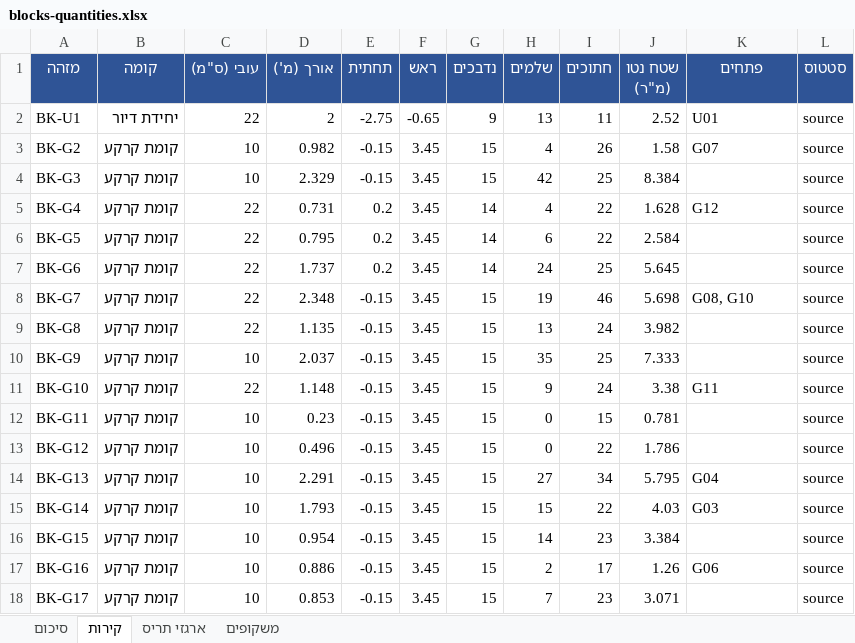
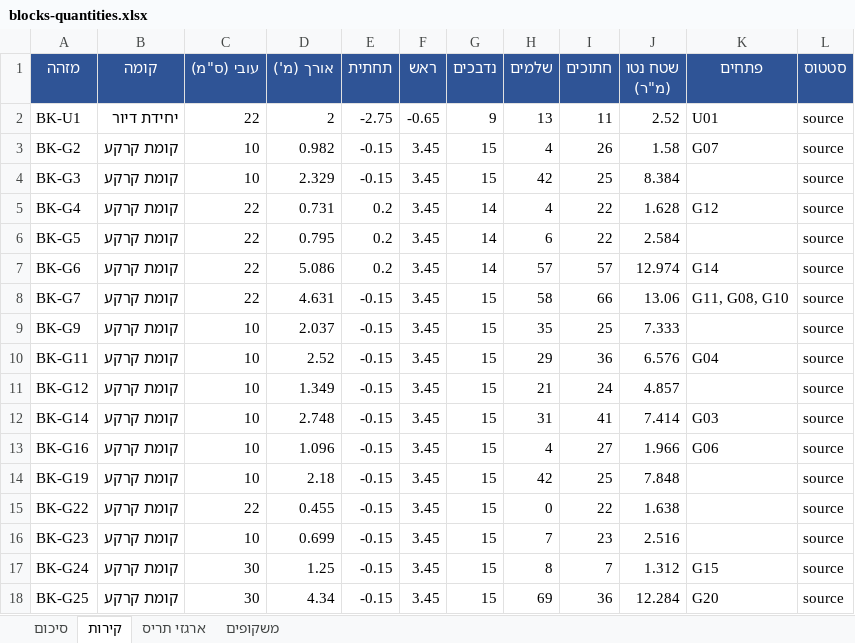
Before and after one commit to 123avihai-collab/House-3d, an Excel workbook: docs/quantities/blocks-quantities.xlsx, sheet קירות, drawn as a sheet; only a part is shown; the shorter side is filled out with more unchanged rows; values as stored, in another font and other column widths than the file's, no borders; removed rows and columns are numbered as before the commit, all else as after; the diff covers the shown part only; the diff names each change by its address in the sheet, - before the commit and + after, or states it on an @@ line.

```diff
--- a/docs/quantities/blocks-quantities.xlsx (sheet קירות)
+++ b/docs/quantities/blocks-quantities.xlsx (sheet קירות)
-D7 (אורך (מ')): 1.737
+D7 (אורך (מ')): 5.086
-H7 (שלמים): 24
+H7 (שלמים): 57
-I7 (חתוכים): 25
+I7 (חתוכים): 57
-J7 (שטח נטו (מ"ר)): 5.645
+J7 (שטח נטו (מ"ר)): 12.974
-K7 (פתחים): (empty)
+K7 (פתחים): G14
-D8 (אורך (מ')): 2.348
+D8 (אורך (מ')): 4.631
-H8 (שלמים): 19
+H8 (שלמים): 58
-I8 (חתוכים): 46
+I8 (חתוכים): 66
-J8 (שטח נטו (מ"ר)): 5.698
+J8 (שטח נטו (מ"ר)): 13.06
-K8 (פתחים): G08, G10
+K8 (פתחים): G11, G08, G10
-row 9: BK-G8 | קומת קרקע | 22 | 1.135 | -0.15 | 3.45 | 15 | 13 | 24 | 3.982 |  | source
-row 11: BK-G10 | קומת קרקע | 22 | 1.148 | -0.15 | 3.45 | 15 | 9 | 24 | 3.38 | G11 | source
-D10 (אורך (מ')): 0.23
+D10 (אורך (מ')): 2.52
-H10 (שלמים): 0
+H10 (שלמים): 29
-I10 (חתוכים): 15
+I10 (חתוכים): 36
-J10 (שטח נטו (מ"ר)): 0.781
+J10 (שטח נטו (מ"ר)): 6.576
-K10 (פתחים): (empty)
+K10 (פתחים): G04
-D11 (אורך (מ')): 0.496
+D11 (אורך (מ')): 1.349
-H11 (שלמים): 0
+H11 (שלמים): 21
-I11 (חתוכים): 22
+I11 (חתוכים): 24
-J11 (שטח נטו (מ"ר)): 1.786
+J11 (שטח נטו (מ"ר)): 4.857
-row 14: BK-G13 | קומת קרקע | 10 | 2.291 | -0.15 | 3.45 | 15 | 27 | 34 | 5.795 | G04 | source
-D12 (אורך (מ')): 1.793
+D12 (אורך (מ')): 2.748
-H12 (שלמים): 15
+H12 (שלמים): 31
-I12 (חתוכים): 22
+I12 (חתוכים): 41
-J12 (שטח נטו (מ"ר)): 4.03
+J12 (שטח נטו (מ"ר)): 7.414
-row 16: BK-G15 | קומת קרקע | 10 | 0.954 | -0.15 | 3.45 | 15 | 14 | 23 | 3.384 |  | source
-D13 (אורך (מ')): 0.886
+D13 (אורך (מ')): 1.096
-H13 (שלמים): 2
+H13 (שלמים): 4
-I13 (חתוכים): 17
+I13 (חתוכים): 27
-J13 (שטח נטו (מ"ר)): 1.26
+J13 (שטח נטו (מ"ר)): 1.966
-row 18: BK-G17 | קומת קרקע | 10 | 0.853 | -0.15 | 3.45 | 15 | 7 | 23 | 3.071 |  | source
```
Also changed, not shown: 19 removed rows and 52 edited cells elsewhere in this sheet, sheet משקופים, sheet סיכום, sheet ארגזי תריס, 6 other files.
